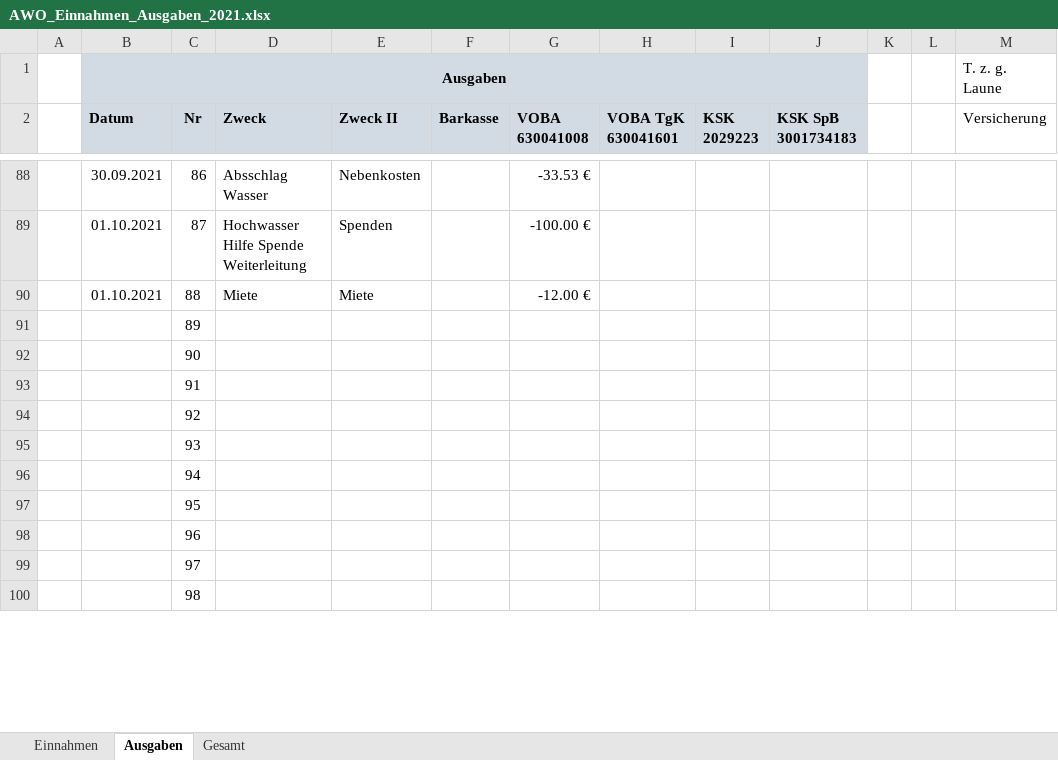
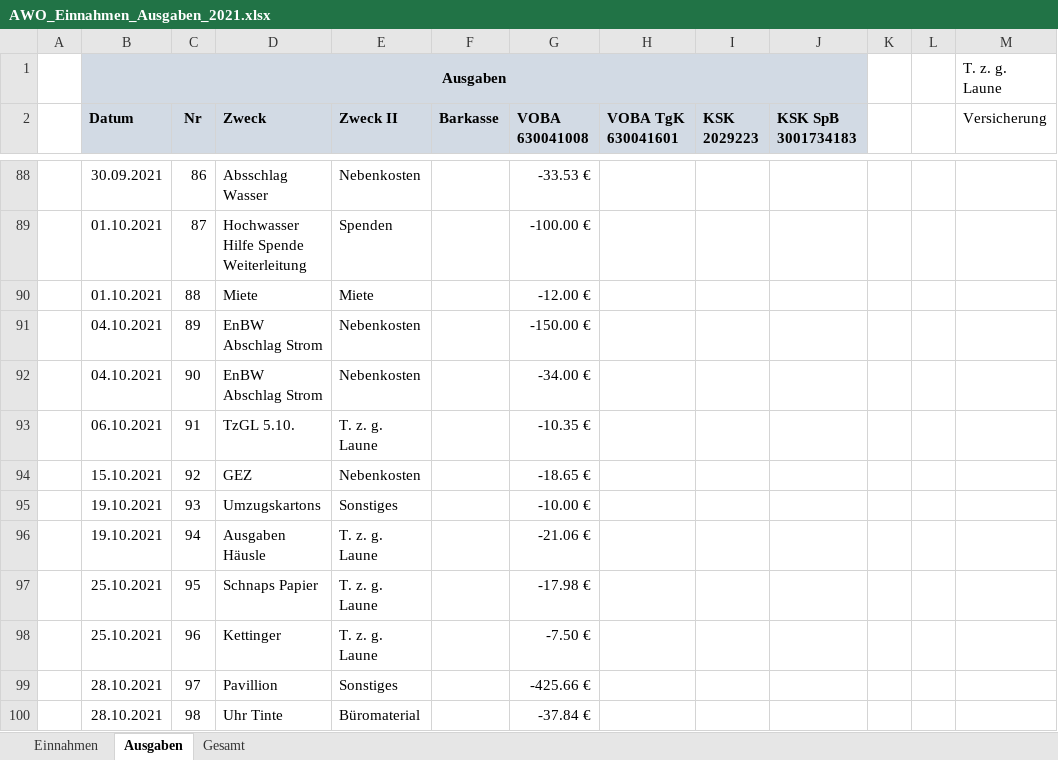
Before and after one commit to bwildner/AWO, an Excel workbook: AWO_Einnahmen_Ausgaben_2021.xlsx, sheet Ausgaben, drawn as a sheet; only a part is shown, gaps mark what is left out; values as stored, in another font and other column widths than the file's, no borders; conditional formats not drawn; the diff covers the shown part only; the diff names each change by its address in the sheet, - before the commit and + after, or states it on an @@ line.

```diff
--- a/AWO_Einnahmen_Ausgaben_2021.xlsx (sheet Ausgaben)
+++ b/AWO_Einnahmen_Ausgaben_2021.xlsx (sheet Ausgaben)
-B91:B92 (Datum): (empty)
+B91:B92 (Datum): 04.10.2021
-D91:D92 (Zweck): (empty)
+D91:D92 (Zweck): EnBW Abschlag Strom
-E91:E92 (Zweck II): (empty)
+E91:E92 (Zweck II): Nebenkosten
-G91 (VOBA 630041008): (empty)
+G91 (VOBA 630041008): -150.00 €
-G92 (VOBA 630041008): (empty)
+G92 (VOBA 630041008): -34.00 €
-B93 (Datum): (empty)
+B93 (Datum): 06.10.2021
-D93 (Zweck): (empty)
+D93 (Zweck): TzGL 5.10.
-E93 (Zweck II): (empty)
+E93 (Zweck II): T. z. g. Laune
-G93 (VOBA 630041008): (empty)
+G93 (VOBA 630041008): -10.35 €
-B94 (Datum): (empty)
+B94 (Datum): 15.10.2021
-D94 (Zweck): (empty)
+D94 (Zweck): GEZ
-E94 (Zweck II): (empty)
+E94 (Zweck II): Nebenkosten
-G94 (VOBA 630041008): (empty)
+G94 (VOBA 630041008): -18.65 €
-B95:B96 (Datum): (empty)
+B95:B96 (Datum): 19.10.2021
-D95 (Zweck): (empty)
+D95 (Zweck): Umzugskartons
-E95 (Zweck II): (empty)
+E95 (Zweck II): Sonstiges
-G95 (VOBA 630041008): (empty)
+G95 (VOBA 630041008): -10.00 €
-D96 (Zweck): (empty)
+D96 (Zweck): Ausgaben Häusle
-E96:E98 (Zweck II): (empty)
+E96:E98 (Zweck II): T. z. g. Laune
-G96 (VOBA 630041008): (empty)
+G96 (VOBA 630041008): -21.06 €
-B97:B98 (Datum): (empty)
+B97:B98 (Datum): 25.10.2021
-D97 (Zweck): (empty)
+D97 (Zweck): Schnaps Papier
-G97 (VOBA 630041008): (empty)
+G97 (VOBA 630041008): -17.98 €
-D98 (Zweck): (empty)
+D98 (Zweck): Kettinger
-G98 (VOBA 630041008): (empty)
+G98 (VOBA 630041008): -7.50 €
-B99:B100 (Datum): (empty)
+B99:B100 (Datum): 28.10.2021
-D99 (Zweck): (empty)
+D99 (Zweck): Pavillion
-E99 (Zweck II): (empty)
+E99 (Zweck II): Sonstiges
-G99 (VOBA 630041008): (empty)
+G99 (VOBA 630041008): -425.66 €
-D100 (Zweck): (empty)
+D100 (Zweck): Uhr Tinte
-E100 (Zweck II): (empty)
+E100 (Zweck II): Büromaterial
-G100 (VOBA 630041008): (empty)
+G100 (VOBA 630041008): -37.84 €
```
Also changed, not shown: 25 edited cells elsewhere in this sheet, sheet Einnahmen, Strom.xlsx, 13 other files.
